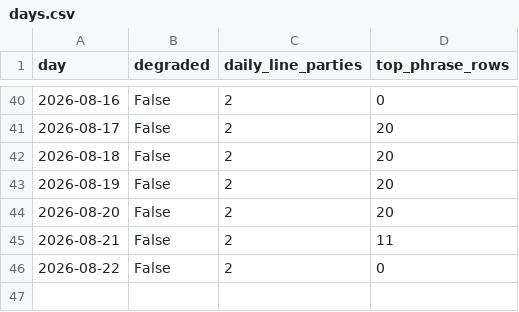
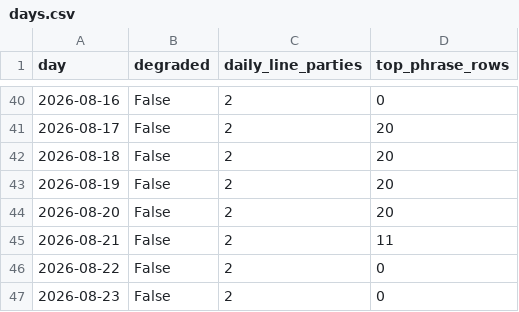
Before and after one commit to mlawsonking/onscript, a CSV file: site/public/api/v1/days.csv, drawn as a sheet; only a part is shown, gaps mark what is left out; the diff names each change by its address in the sheet, - before the commit and + after, or states it on an @@ line.

Commit message:
data: assemble 2026-08-24

```diff
--- a/site/public/api/v1/days.csv
+++ b/site/public/api/v1/days.csv
+row 47: 2026-08-23 | False | 2 | 0
```
Also changed, not shown: site/public/api/v1/exports/days.csv, 26 other files.
